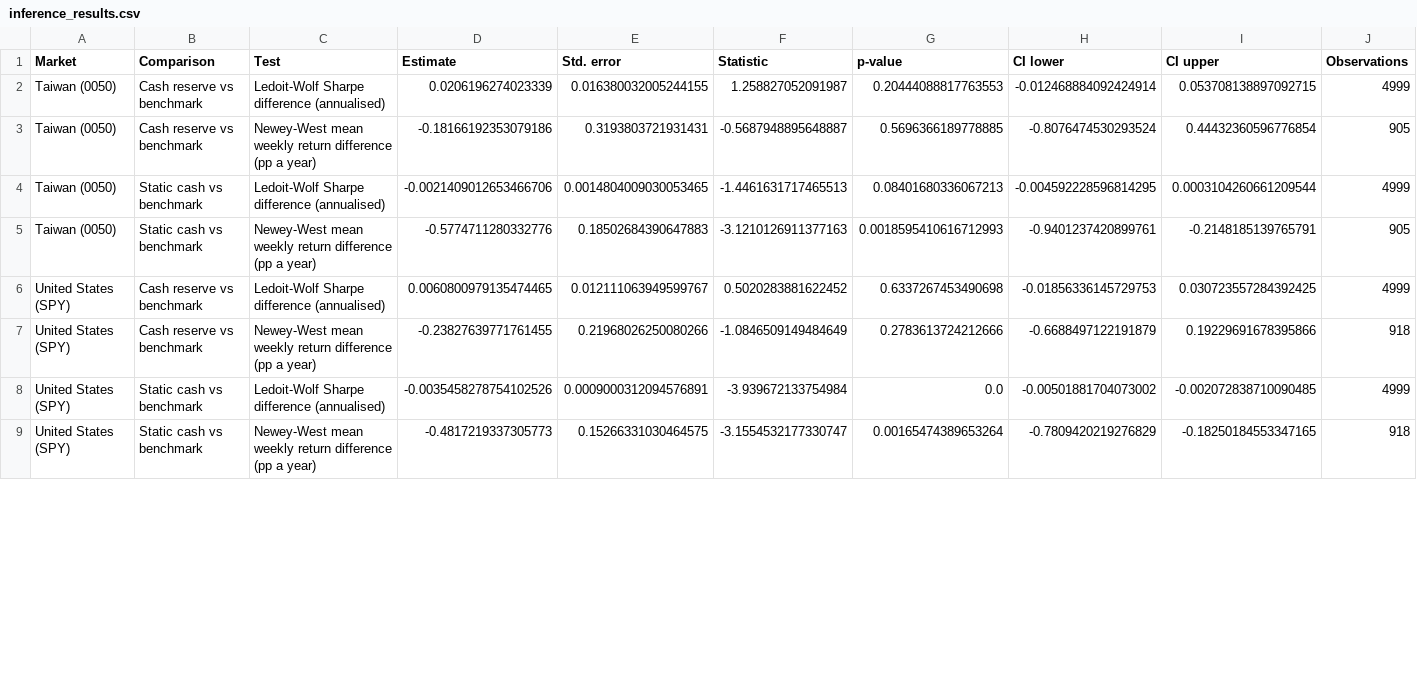
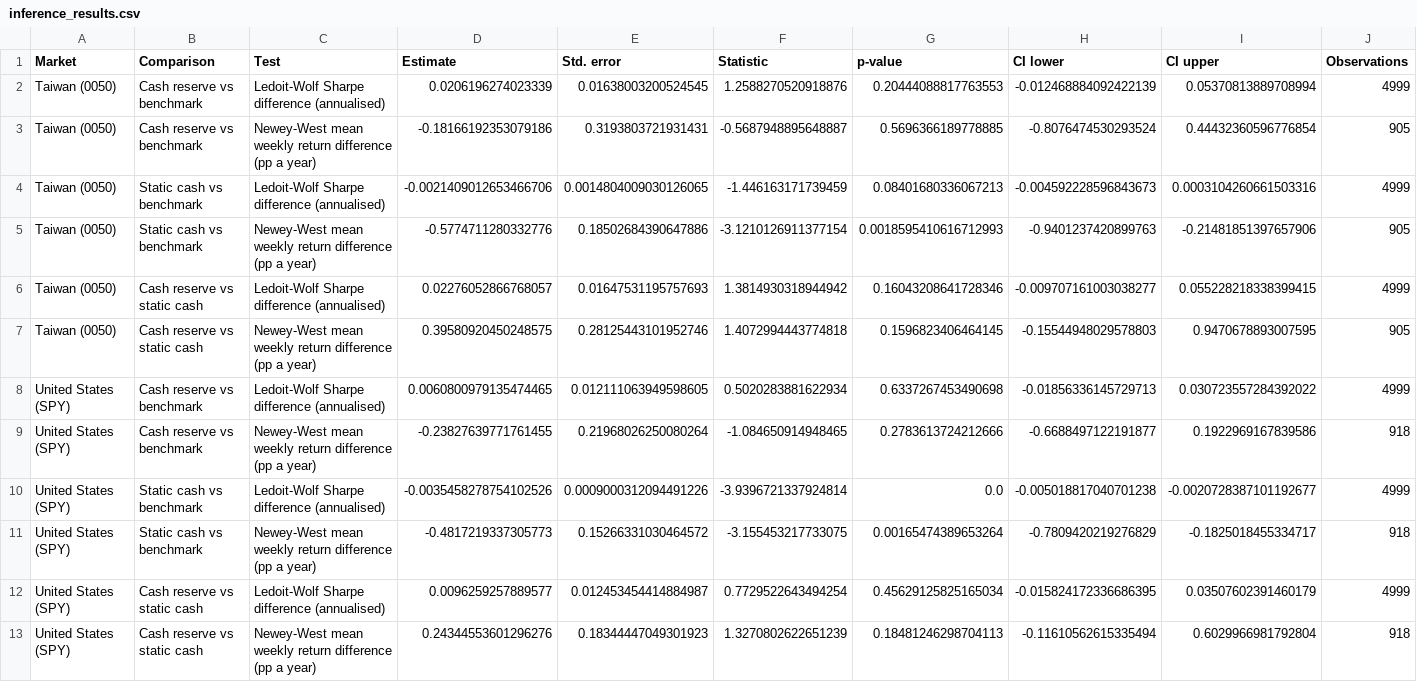
Before and after one commit to jerome-maker/tactical-cash-reserve-backtest, a CSV file: robustness/inference_results.csv, drawn as a sheet; only a part is shown; the diff covers the shown part only.

```diff
--- a/robustness/inference_results.csv
+++ b/robustness/inference_results.csv
@@ -1,9 +1,13 @@
 Market,Comparison,Test,Estimate,Std. error,Statistic,p-value,CI lower,CI upper,Observations
-Taiwan (0050),Cash reserve vs benchmark,Ledoit-Wolf Sharpe difference (annualised),0.0206196274023339,0.016380032005244155,1.258827052091987,0.20444088817763553,-0.012468884092424914,0.053708138897092715,4999
+Taiwan (0050),Cash reserve vs benchmark,Ledoit-Wolf Sharpe difference (annualised),0.0206196274023339,0.01638003200524545,1.2588270520918876,0.20444088817763553,-0.012468884092422139,0.05370813889708994,4999
 Taiwan (0050),Cash reserve vs benchmark,Newey-West mean weekly return difference (pp a year),-0.18166192353079186,0.3193803721931431,-0.5687948895648887,0.5696366189778885,-0.8076474530293524,0.44432360596776854,905
-Taiwan (0050),Static cash vs benchmark,Ledoit-Wolf Sharpe difference (annualised),-0.0021409012653466706,0.0014804009030053465,-1.4461631717465513,0.08401680336067213,-0.004592228596814295,0.0003104260661209544,4999
-Taiwan (0050),Static cash vs benchmark,Newey-West mean weekly return difference (pp a year),-0.5774711280332776,0.18502684390647883,-3.1210126911377163,0.0018595410616712993,-0.9401237420899761,-0.2148185139765791,905
-United States (SPY),Cash reserve vs benchmark,Ledoit-Wolf Sharpe difference (annualised),0.0060800979135474465,0.012111063949599767,0.5020283881622452,0.6337267453490698,-0.01856336145729753,0.030723557284392425,4999
-United States (SPY),Cash reserve vs benchmark,Newey-West mean weekly return difference (pp a year),-0.23827639771761455,0.21968026250080266,-1.0846509149484649,0.2783613724212666,-0.6688497122191879,0.19229691678395866,918
-United States (SPY),Static cash vs benchmark,Ledoit-Wolf Sharpe difference (annualised),-0.0035458278754102526,0.0009000312094576891,-3.939672133754984,0.0,-0.00501881704073002,-0.002072838710090485,4999
-United States (SPY),Static cash vs benchmark,Newey-West mean weekly return difference (pp a year),-0.4817219337305773,0.15266331030464575,-3.1554532177330747,0.00165474389653264,-0.7809420219276829,-0.18250184553347165,918
+Taiwan (0050),Static cash vs benchmark,Ledoit-Wolf Sharpe difference (annualised),-0.0021409012653466706,0.0014804009030126065,-1.446163171739459,0.08401680336067213,-0.004592228596843673,0.0003104260661503316,4999
+Taiwan (0050),Static cash vs benchmark,Newey-West mean weekly return difference (pp a year),-0.5774711280332776,0.18502684390647886,-3.1210126911377154,0.0018595410616712993,-0.9401237420899763,-0.21481851397657906,905
+Taiwan (0050),Cash reserve vs static cash,Ledoit-Wolf Sharpe difference (annualised),0.02276052866768057,0.01647531195757693,1.3814930318944942,0.16043208641728346,-0.009707161003038277,0.055228218338399415,4999
+Taiwan (0050),Cash reserve vs static cash,Newey-West mean weekly return difference (pp a year),0.39580920450248575,0.28125443101952746,1.4072994443774818,0.1596823406464145,-0.15544948029578803,0.9470678893007595,905
+United States (SPY),Cash reserve vs benchmark,Ledoit-Wolf Sharpe difference (annualised),0.0060800979135474465,0.012111063949598605,0.5020283881622934,0.6337267453490698,-0.01856336145729713,0.030723557284392022,4999
+United States (SPY),Cash reserve vs benchmark,Newey-West mean weekly return difference (pp a year),-0.23827639771761455,0.21968026250080264,-1.084650914948465,0.2783613724212666,-0.6688497122191877,0.1922969167839586,918
+United States (SPY),Static cash vs benchmark,Ledoit-Wolf Sharpe difference (annualised),-0.0035458278754102526,0.0009000312094491226,-3.9396721337924814,0.0,-0.005018817040701238,-0.0020728387101192677,4999
+United States (SPY),Static cash vs benchmark,Newey-West mean weekly return difference (pp a year),-0.4817219337305773,0.15266331030464572,-3.155453217733075,0.00165474389653264,-0.7809420219276829,-0.1825018455334717,918
+United States (SPY),Cash reserve vs static cash,Ledoit-Wolf Sharpe difference (annualised),0.0096259257889577,0.012453454414884987,0.7729522643494254,0.45629125825165034,-0.015824172336686395,0.03507602391460179,4999
+United States (SPY),Cash reserve vs static cash,Newey-West mean weekly return difference (pp a year),0.24344553601296276,0.18344447049301923,1.3270802622651239,0.18481246298704113,-0.11610562615335494,0.6029966981792804,918
```
Also changed, not shown: 2 added rows and 16 edited cells elsewhere in this file, 1 other file.
